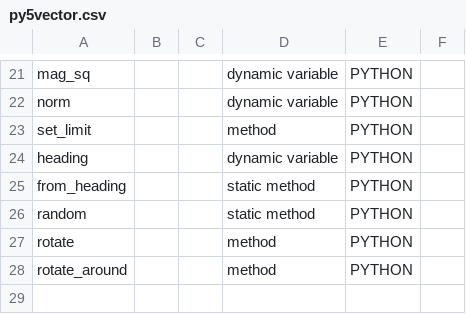
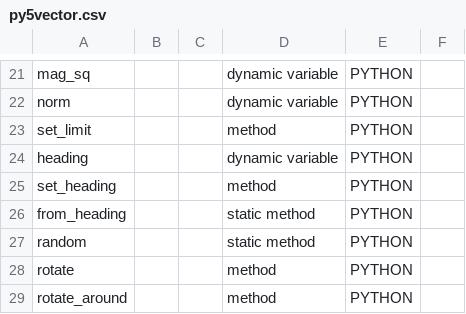
Before and after one commit to py5coding/py5generator, a CSV file: py5_resources/data/py5vector.csv, drawn as a sheet; only a part is shown, gaps mark what is left out; the diff names each change by its address in the sheet, - before the commit and + after, or states it on an @@ line.

Commit message:
new set_heading() method

```diff
--- a/py5_resources/data/py5vector.csv
+++ b/py5_resources/data/py5vector.csv
+row 25: set_heading |  |  | method | PYTHON
```
Also changed, not shown: 2 other files.
